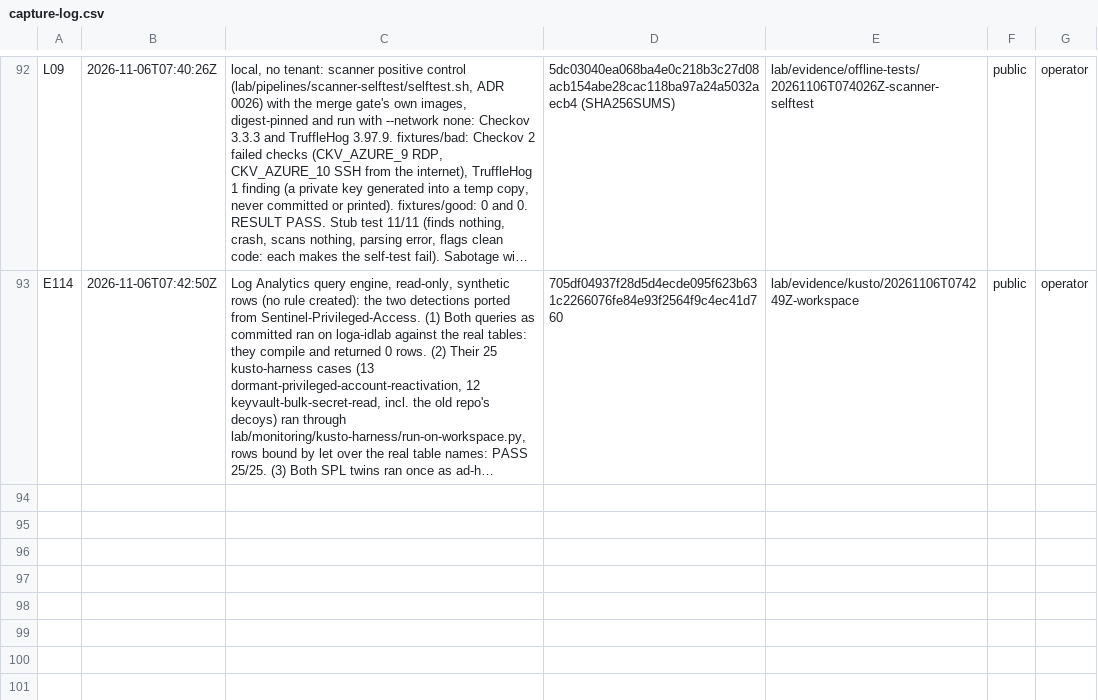
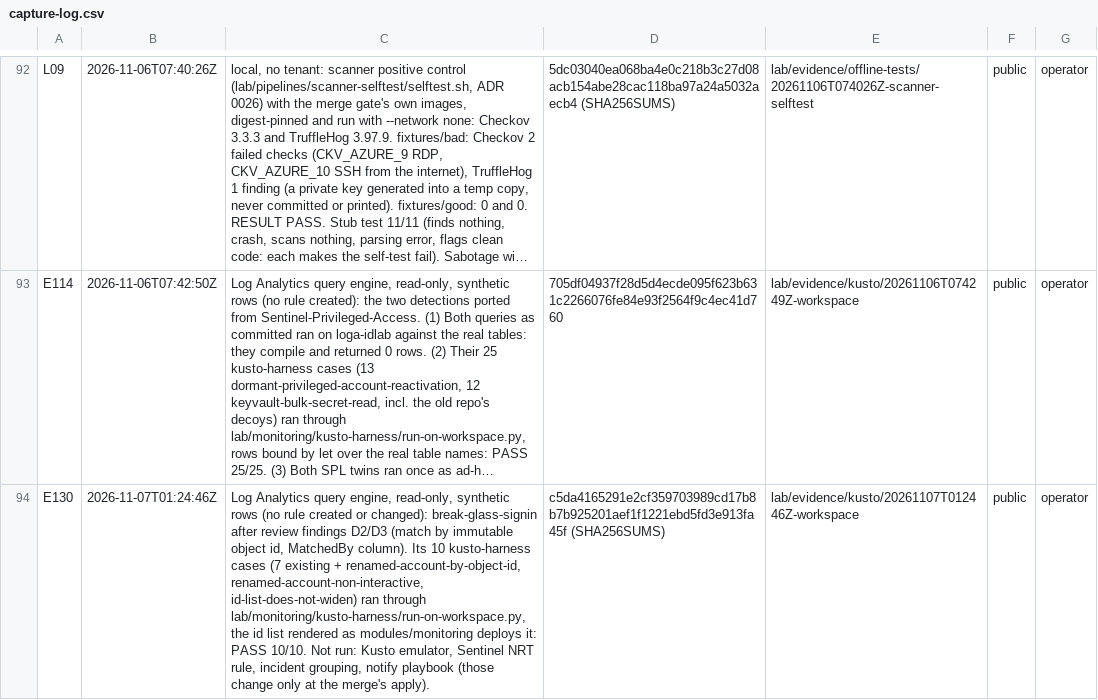
Before and after one commit to ChromeData/contoso-health-identity-lab, a CSV file: lab/evidence/capture-log.csv, drawn as a sheet; only a part is shown, gaps mark what is left out; long unchanged cells end in …; the diff names each change by its address in the sheet, - before the commit and + after, or states it on an @@ line.

```diff
--- a/lab/evidence/capture-log.csv
+++ b/lab/evidence/capture-log.csv
+row 94: E130 | 2026-11-07T01:24:46Z | Log Analytics query engine, read-only, synthetic rows (no rule created or changed): break-glass-signin after review findings D2/D3 (match by immutable object id, MatchedBy column). Its 10 kusto-harness cases (7 existing + renamed-account-by-object-id, renamed-account-non-interactive, id-list-does-not-widen) ran through lab/monitoring/kusto-harness/run-on-workspace.py, the id list rendered as modules/monitoring deploys it: PASS 10/10. Not run: Kusto emulator, Sentinel NRT rule, incident grouping, notify playbook (those change only at the merge's apply). | c5da4165291e2cf359703989cd17b8b7b925201aef1f1221ebd5fd3e913fa45f (SHA256SUMS) | lab/evidence/kusto/20261107T012446Z-workspace | public | operator
```
Also changed, not shown: 19 other files.
